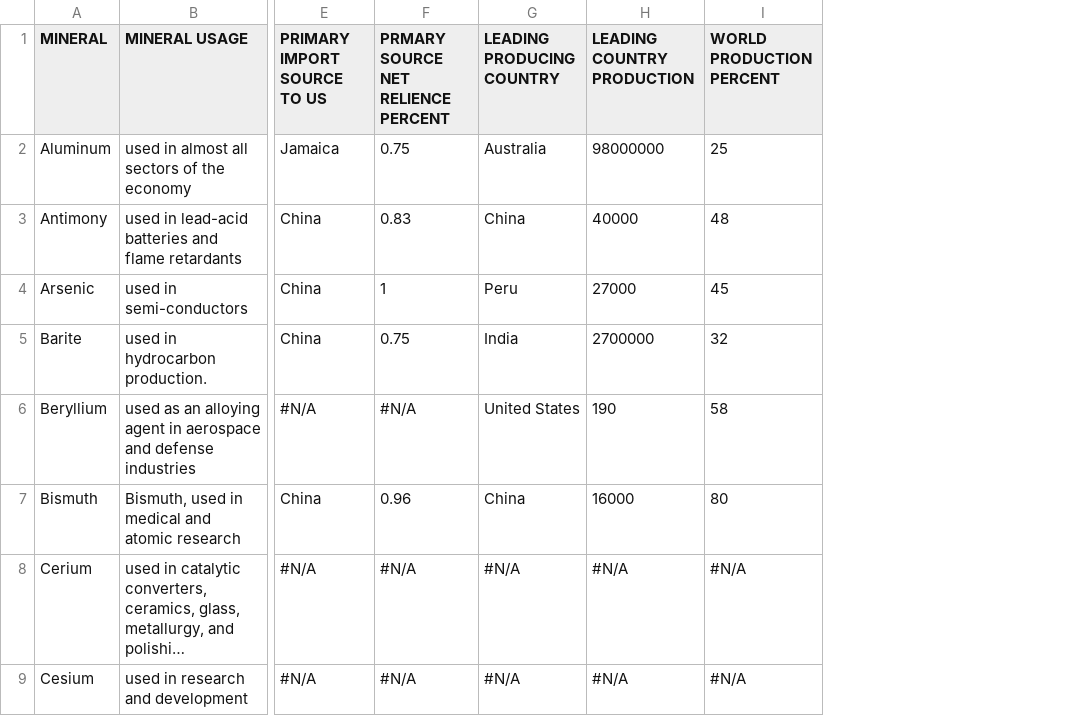
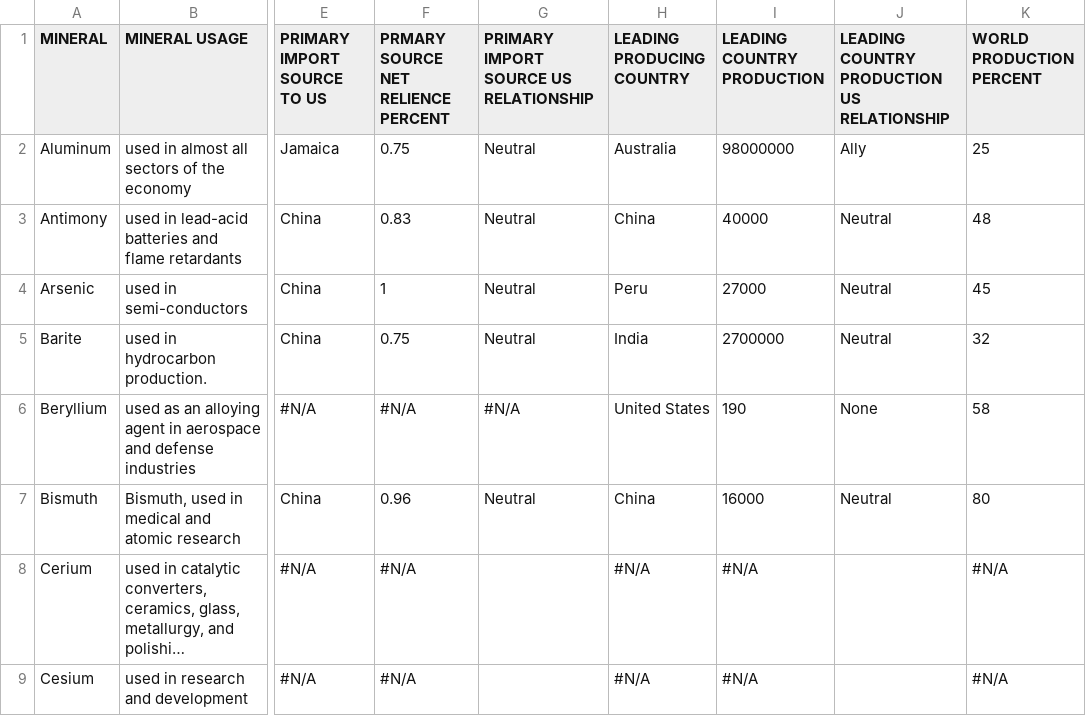
Before and after one commit to eddiexunyc/us_mineral_source, a CSV file: Resources/usgs_combined_data.csv, drawn as a sheet; only a part is shown, gaps mark what is left out; long unchanged cells end in …; the diff names each change by its address in the sheet, - before the commit and + after, or states it on an @@ line.

Commit message:
added combined data

```diff
--- a/Resources/usgs_combined_data.csv
+++ b/Resources/usgs_combined_data.csv
+column G, rows 1-7: PRIMARY IMPORT SOURCE US RELATIONSHIP | Neutral | Neutral | Neutral | Neutral | #N/A | Neutral
+column J, rows 1-7: LEADING COUNTRY PRODUCTION US RELATIONSHIP | Ally | Neutral | Neutral | Neutral | None | Neutral
```
Also changed, not shown: 1 other file.
